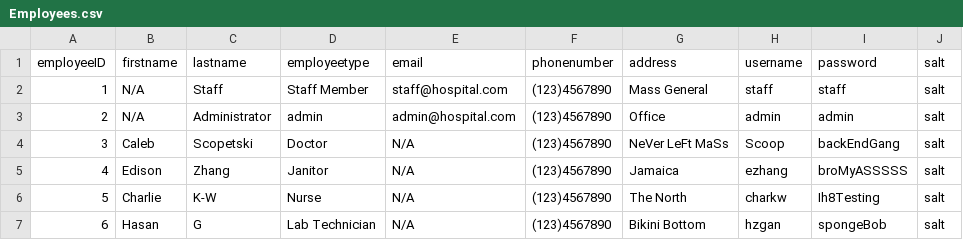
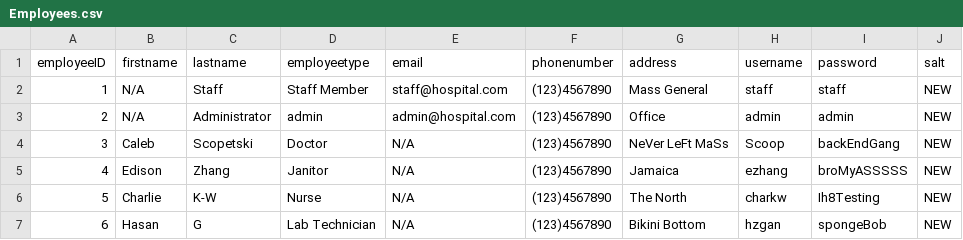
Before and after one commit to cscopetski/CS3733-D-Term-Team-W-Application, a CSV file: wApplication/src/main/resources/edu/wpi/cs3733/d22/teamW/wDB/CSVs/Employees.csv, drawn as a sheet.

Commit message:
Added Server Database connection option
Also modified employeesecuredaoimpl to hash from csv

```diff
--- a/wApplication/src/main/resources/edu/wpi/cs3733/d22/teamW/wDB/CSVs/Employees.csv
+++ b/wApplication/src/main/resources/edu/wpi/cs3733/d22/teamW/wDB/CSVs/Employees.csv
@@ -1,7 +1,7 @@
 employeeID,firstname,lastname,employeetype,email,phonenumber,address,username,password,salt
-1,N/A,Staff,Staff Member,staff@hospital.com,(123)4567890,Mass General,staff,staff,salt
-2,N/A,Administrator,admin,admin@hospital.com,(123)4567890,Office,admin,admin,salt
-3,Caleb,Scopetski,Doctor,N/A,(123)4567890,NeVer LeFt MaSs,Scoop,backEndGang,salt
-4,Edison,Zhang,Janitor,N/A,(123)4567890,Jamaica,ezhang,broMyASSSSS,salt
-5,Charlie,K-W,Nurse,N/A,(123)4567890,The North,charkw,Ih8Testing,salt
-6,Hasan,G,Lab Technician,N/A,(123)4567890,Bikini Bottom,hzgan,spongeBob,salt
+1,N/A,Staff,Staff Member,staff@hospital.com,(123)4567890,Mass General,staff,staff,NEW
+2,N/A,Administrator,admin,admin@hospital.com,(123)4567890,Office,admin,admin,NEW
+3,Caleb,Scopetski,Doctor,N/A,(123)4567890,NeVer LeFt MaSs,Scoop,backEndGang,NEW
+4,Edison,Zhang,Janitor,N/A,(123)4567890,Jamaica,ezhang,broMyASSSSS,NEW
+5,Charlie,K-W,Nurse,N/A,(123)4567890,The North,charkw,Ih8Testing,NEW
+6,Hasan,G,Lab Technician,N/A,(123)4567890,Bikini Bottom,hzgan,spongeBob,NEW
```
Also changed, not shown: 10 other files.
